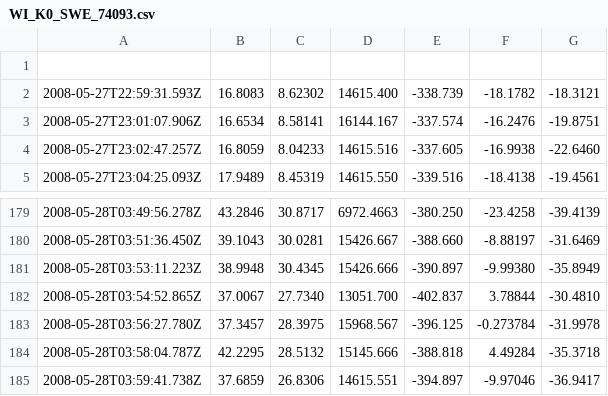
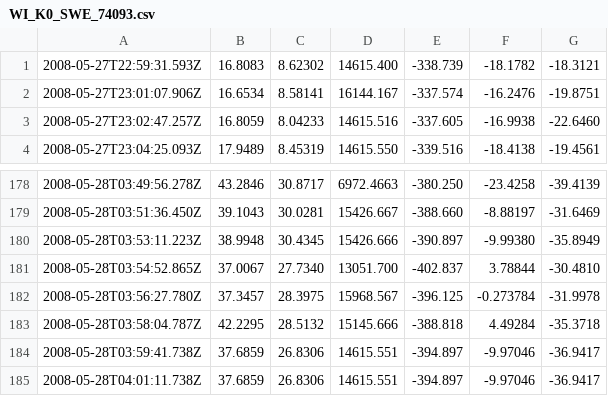
Before and after one commit to cerkezoglu/-SpaceEnvironmentProject, a CSV file: WI_K0_SWE_74093.csv, drawn as a sheet; only a part is shown, gaps mark what is left out; removed rows and columns are numbered as before the commit, all else as after; the diff names each change by its address in the sheet, - before the commit and + after, or states it on an @@ line.

```diff
--- a/WI_K0_SWE_74093.csv
+++ b/WI_K0_SWE_74093.csv
-row 1: (empty)
+row 185: 2008-05-28T04:01:11.738Z | 37.6859 | 26.8306 | 14615.551 | -394.897 | -9.97046 | -36.9417
```
Also changed, not shown: 16 other files.
